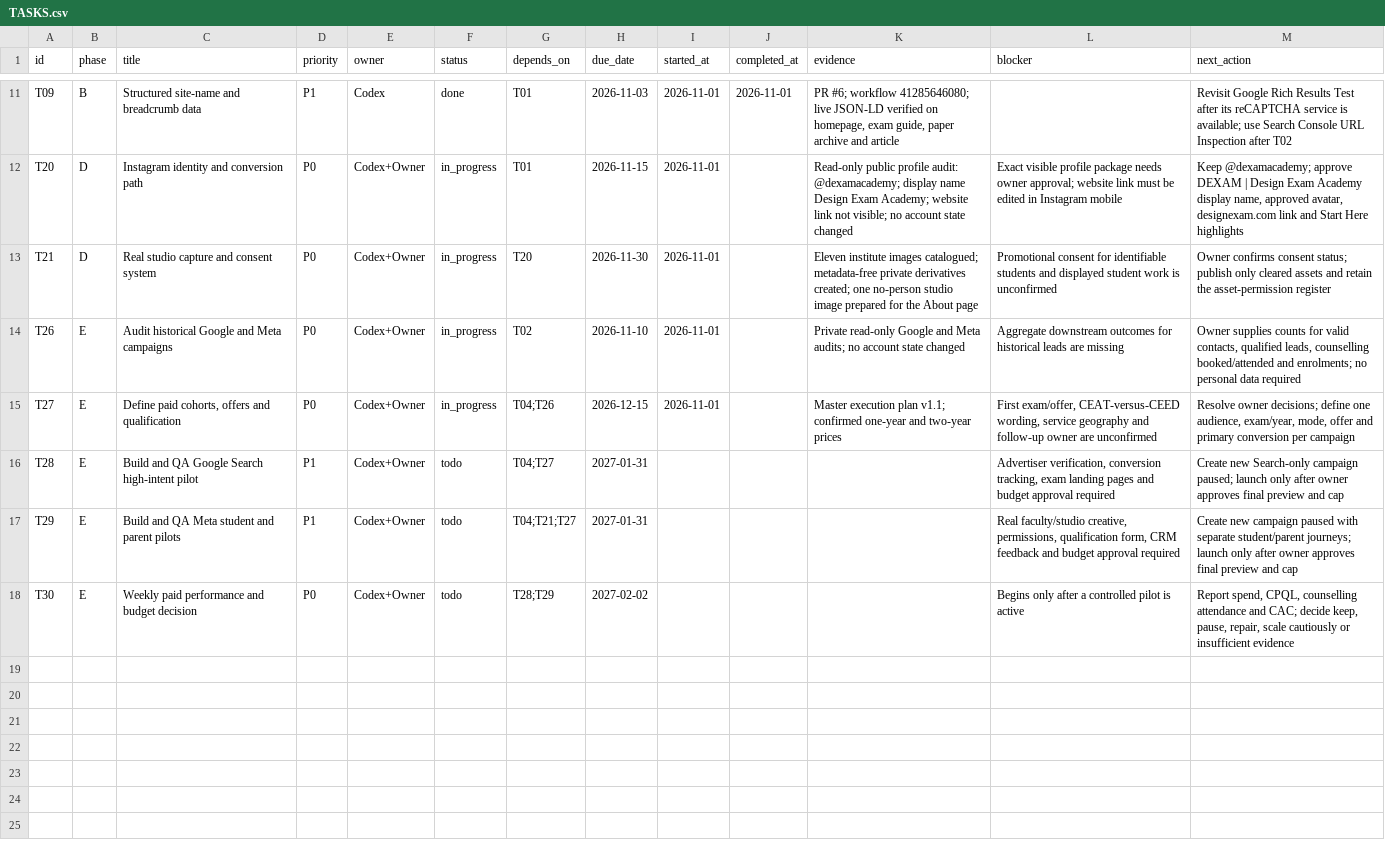
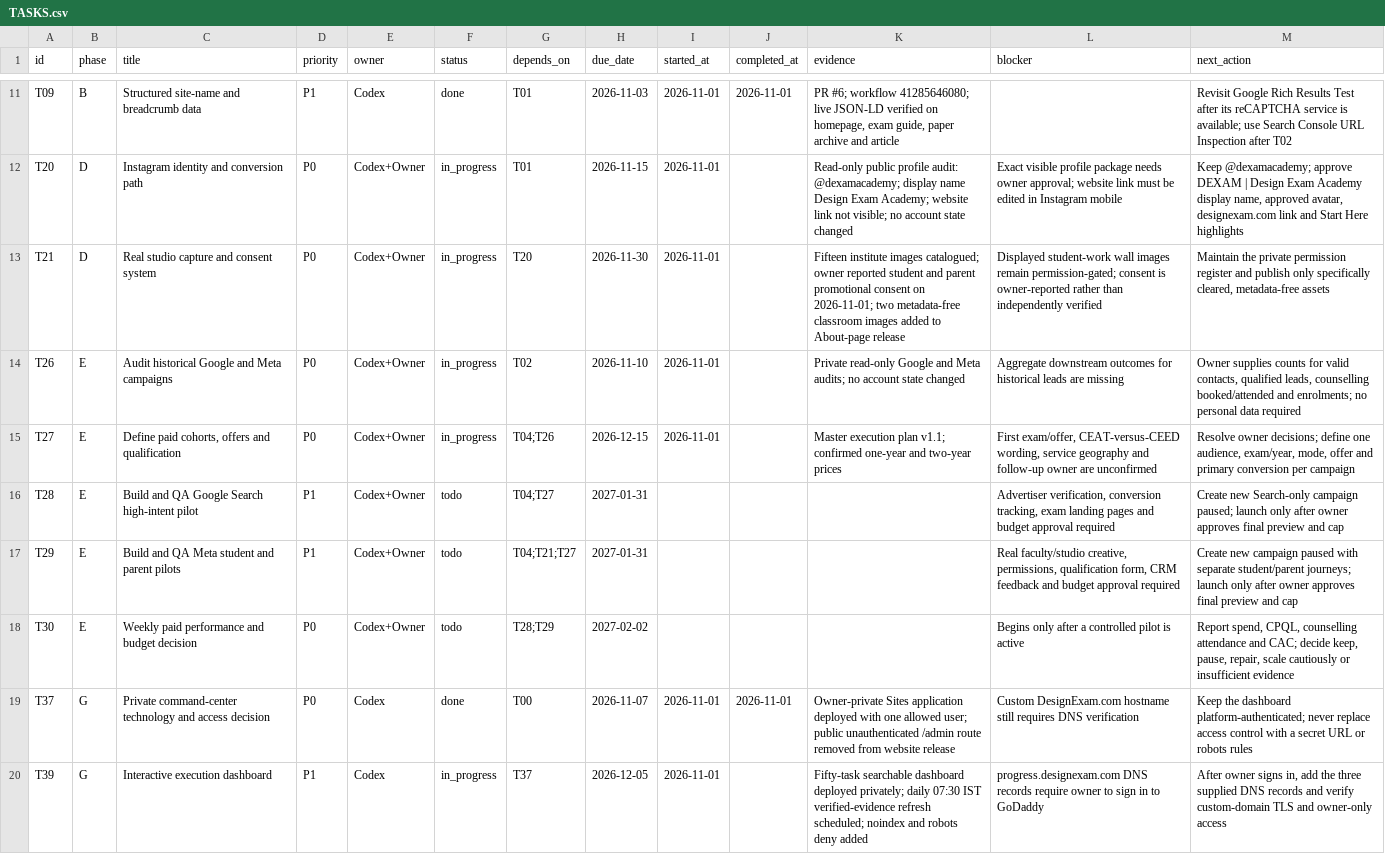
Before and after one commit to jehar-tau/Website-Dexam, a CSV file: growth/TASKS.csv, drawn as a sheet; only a part is shown, gaps mark what is left out.

Commit message:
Publish classroom proof and secure private operations (#13)
Co-authored-by: Snehalkumar Shinde <snehalkumarshinde@Snehalkumars-MacBook-Pro-2.local>

```diff
--- a/growth/TASKS.csv
+++ b/growth/TASKS.csv
@@ -12,3 +12,3 @@ T09,B,"Structured site-name and breadcrumb data",P1,Codex,done,T01,2026-11-03,20
 T20,D,"Instagram identity and conversion path",P0,Codex+Owner,in_progress,T01,2026-11-15,2026-11-01,,"Read-only public profile audit: @dexamacademy; display name Design Exam Academy; website link not visible; no account state changed","Exact visible profile package needs owner approval; website link must be edited in Instagram mobile","Keep @dexamacademy; approve DEXAM | Design Exam Academy display name, approved avatar, designexam.com link and Start Here highlights"
-T21,D,"Real studio capture and consent system",P0,Codex+Owner,in_progress,T20,2026-11-30,2026-11-01,,"Eleven institute images catalogued; metadata-free private derivatives created; one no-person studio image prepared for the About page","Promotional consent for identifiable students and displayed student work is unconfirmed","Owner confirms consent status; publish only cleared assets and retain the asset-permission register"
+T21,D,"Real studio capture and consent system",P0,Codex+Owner,in_progress,T20,2026-11-30,2026-11-01,,"Fifteen institute images catalogued; owner reported student and parent promotional consent on 2026-11-01; two metadata-free classroom images added to About-page release","Displayed student-work wall images remain permission-gated; consent is owner-reported rather than independently verified","Maintain the private permission register and publish only specifically cleared, metadata-free assets"
 T26,E,"Audit historical Google and Meta campaigns",P0,Codex+Owner,in_progress,T02,2026-11-10,2026-11-01,,"Private read-only Google and Meta audits; no account state changed","Aggregate downstream outcomes for historical leads are missing","Owner supplies counts for valid contacts, qualified leads, counselling booked/attended and enrolments; no personal data required"
@@ -18 +18,3 @@ T29,E,"Build and QA Meta student and parent pilots",P1,Codex+Owner,todo,"T04;T21
 T30,E,"Weekly paid performance and budget decision",P0,Codex+Owner,todo,"T28;T29",2027-02-02,,,,"Begins only after a controlled pilot is active","Report spend, CPQL, counselling attendance and CAC; decide keep, pause, repair, scale cautiously or insufficient evidence"
+T37,G,"Private command-center technology and access decision",P0,Codex,done,T00,2026-11-07,2026-11-01,2026-11-01,"Owner-private Sites application deployed with one allowed user; public unauthenticated /admin route removed from website release","Custom DesignExam.com hostname still requires DNS verification","Keep the dashboard platform-authenticated; never replace access control with a secret URL or robots rules"
+T39,G,"Interactive execution dashboard",P1,Codex,in_progress,T37,2026-12-05,2026-11-01,,"Fifty-task searchable dashboard deployed privately; daily 07:30 IST verified-evidence refresh scheduled; noindex and robots deny added","progress.designexam.com DNS records require owner to sign in to GoDaddy","After owner signs in, add the three supplied DNS records and verify custom-domain TLS and owner-only access"
```
Also changed, not shown: 8 other files.
